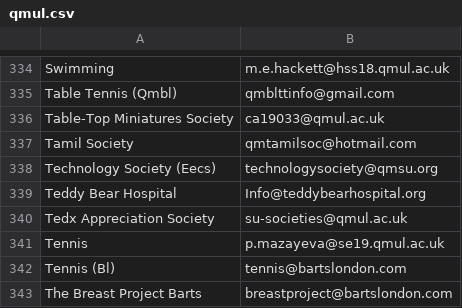
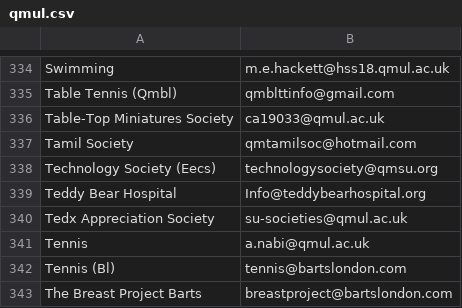
Before and after one commit to kcsoc/society-email-scrape, a CSV file: docs/output/qmul.csv, drawn as a sheet; only a part is shown, gaps mark what is left out; the diff covers the shown part only.

```diff
--- a/docs/output/qmul.csv
+++ b/docs/output/qmul.csv
@@ -340,3 +340,3 @@ Teddy Bear Hospital, Info@teddybearhospital.org
 Tedx Appreciation Society, su-societies@qmul.ac.uk
-Tennis, p.mazayeva@se19.qmul.ac.uk
+Tennis, a.nabi@qmul.ac.uk
 Tennis (Bl), tennis@bartslondon.com
```
Also changed, not shown: 1 added row, 1 removed row and 3 edited cells elsewhere in this file, docs/output/warwick.csv.
